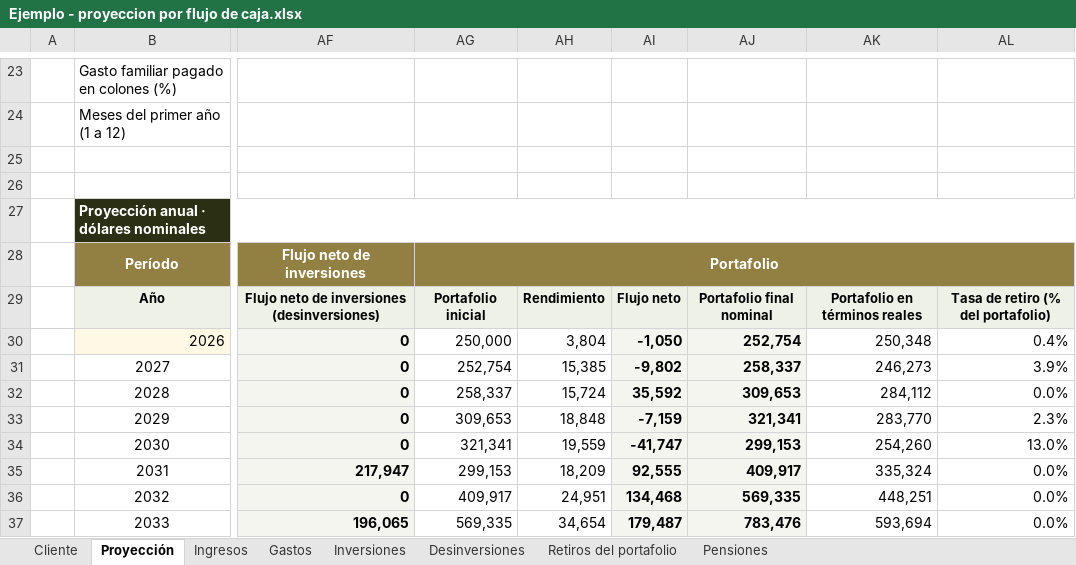
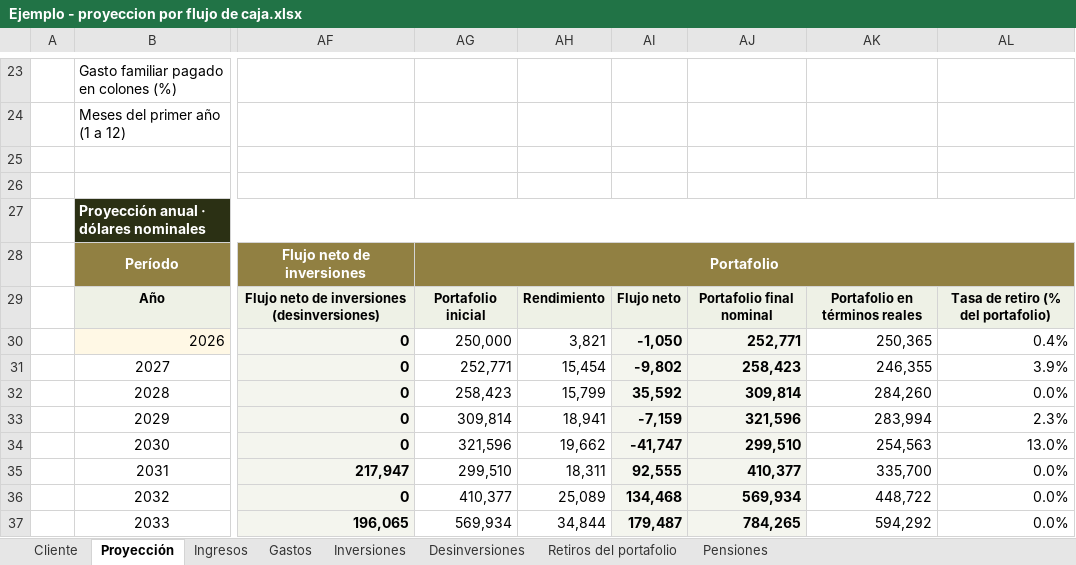
Before and after one commit to jzunigachoto/chotocruzco-FinancePlanning, an Excel workbook: Ejemplo - proyeccion por flujo de caja.xlsx, sheet Proyección, drawn as a sheet; only a part is shown, gaps mark what is left out; values as stored, in another font and other column widths than the file's, no borders; charts and pictures not drawn; the diff covers the shown part only; the diff names each change by its address in the sheet, - before the commit and + after, or states it on an @@ line.

```diff
--- a/Ejemplo - proyeccion por flujo de caja.xlsx (sheet Proyección)
+++ b/Ejemplo - proyeccion por flujo de caja.xlsx (sheet Proyección)
-AH30: 3,804
+AH30: 3,821
-AJ30: 252,754
+AJ30: 252,771
-AK30: 250,348
+AK30: 250,365
-AG31: 252,754
+AG31: 252,771
-AH31: 15,385
+AH31: 15,454
-AJ31: 258,337
+AJ31: 258,423
-AK31: 246,273
+AK31: 246,355
-AG32: 258,337
+AG32: 258,423
-AH32: 15,724
+AH32: 15,799
-AJ32: 309,653
+AJ32: 309,814
-AK32: 284,112
+AK32: 284,260
-AG33: 309,653
+AG33: 309,814
-AH33: 18,848
+AH33: 18,941
-AJ33: 321,341
+AJ33: 321,596
-AK33: 283,770
+AK33: 283,994
-AG34: 321,341
+AG34: 321,596
-AH34: 19,559
+AH34: 19,662
-AJ34: 299,153
+AJ34: 299,510
-AK34: 254,260
+AK34: 254,563
-AG35: 299,153
+AG35: 299,510
-AH35: 18,209
+AH35: 18,311
-AJ35: 409,917
+AJ35: 410,377
-AK35: 335,324
+AK35: 335,700
-AG36: 409,917
+AG36: 410,377
-AH36: 24,951
+AH36: 25,089
-AJ36: 569,335
+AJ36: 569,934
-AK36: 448,251
+AK36: 448,722
-AG37: 569,335
+AG37: 569,934
-AH37: 34,654
+AH37: 34,844
-AJ37: 783,476
+AJ37: 784,265
-AK37: 593,694
+AK37: 594,292
```
Also changed, not shown: 131 edited cells elsewhere in this sheet, sheet Cliente, sheet Inversiones, charts or pictures, plantilla_familias.xlsx, plantilla_instituciones.xlsx, 8 other files.
